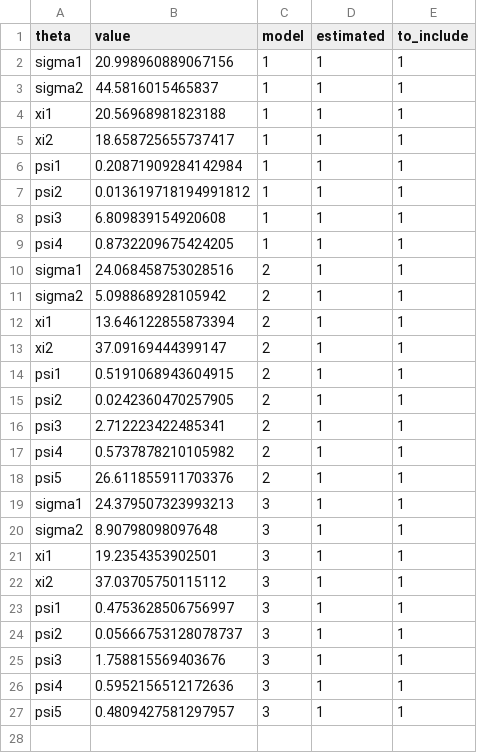
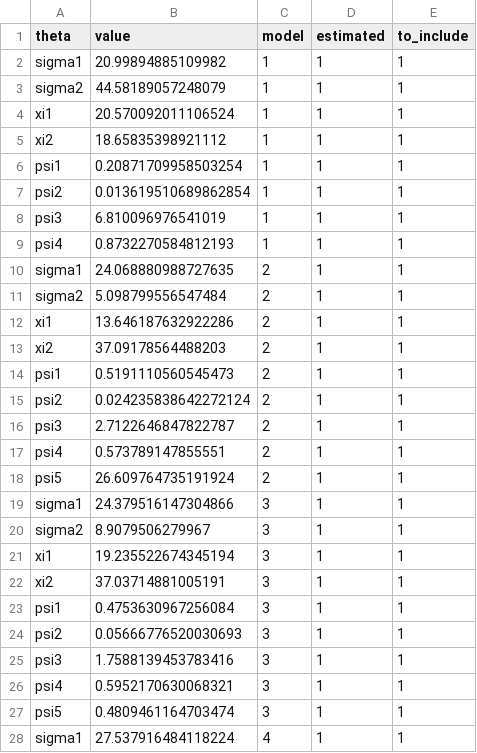
Before and after one commit to odemodelselection/sw_test, a CSV file: data/theta_setups.csv, drawn as a sheet; only a part is shown; the diff covers the shown part only.

```diff
--- a/data/theta_setups.csv
+++ b/data/theta_setups.csv
@@ -1,27 +1,28 @@
 theta,value,model,estimated,to_include
-sigma1,20.998960889067156,1,1,1
-sigma2,44.5816015465837,1,1,1
-xi1,20.56968981823188,1,1,1
-xi2,18.658725655737417,1,1,1
-psi1,0.20871909284142984,1,1,1
-psi2,0.013619718194991812,1,1,1
-psi3,6.809839154920608,1,1,1
-psi4,0.8732209675424205,1,1,1
-sigma1,24.068458753028516,2,1,1
-sigma2,5.098868928105942,2,1,1
-xi1,13.646122855873394,2,1,1
-xi2,37.09169444399147,2,1,1
-psi1,0.5191068943604915,2,1,1
-psi2,0.0242360470257905,2,1,1
-psi3,2.712223422485341,2,1,1
-psi4,0.5737878210105982,2,1,1
-psi5,26.611855911703376,2,1,1
-sigma1,24.379507323993213,3,1,1
-sigma2,8.90798098097648,3,1,1
-xi1,19.2354353902501,3,1,1
-xi2,37.03705750115112,3,1,1
-psi1,0.4753628506756997,3,1,1
-psi2,0.05666753128078737,3,1,1
-psi3,1.758815569403676,3,1,1
-psi4,0.5952156512172636,3,1,1
-psi5,0.4809427581297957,3,1,1
+sigma1,20.99894885109982,1,1,1
+sigma2,44.58189057248079,1,1,1
+xi1,20.570092011106524,1,1,1
+xi2,18.65835398921112,1,1,1
+psi1,0.20871709958503254,1,1,1
+psi2,0.013619510689862854,1,1,1
+psi3,6.810096976541019,1,1,1
+psi4,0.8732270584812193,1,1,1
+sigma1,24.068880988727635,2,1,1
+sigma2,5.098799556547484,2,1,1
+xi1,13.646187632922286,2,1,1
+xi2,37.09178564488203,2,1,1
+psi1,0.5191110560545473,2,1,1
+psi2,0.024235838642272124,2,1,1
+psi3,2.7122646847822787,2,1,1
+psi4,0.573789147855551,2,1,1
+psi5,26.609764735191924,2,1,1
+sigma1,24.379516147304866,3,1,1
+sigma2,8.9079506279967,3,1,1
+xi1,19.235522674345194,3,1,1
+xi2,37.03714881005191,3,1,1
+psi1,0.4753630967256084,3,1,1
+psi2,0.05666776520030693,3,1,1
+psi3,1.7588139453783416,3,1,1
+psi4,0.5952170630068321,3,1,1
+psi5,0.4809461164703474,3,1,1
+sigma1,27.537916484118224,4,1,1
```
Also changed, not shown: 8 added rows elsewhere in this file, 11 other files.
